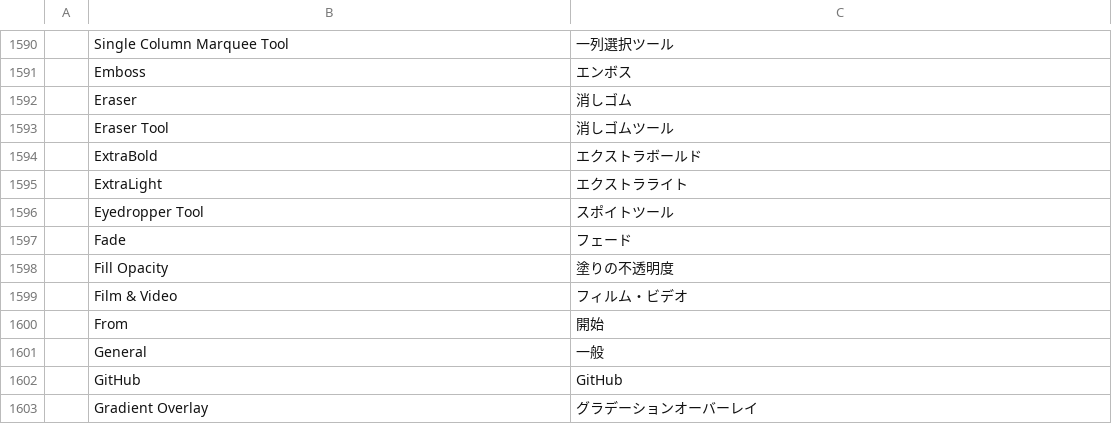
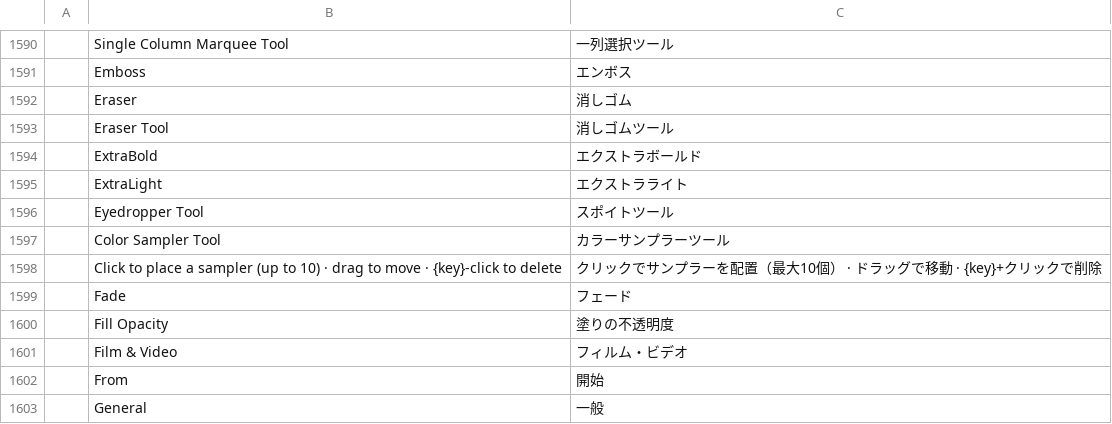
Before and after one commit to timothydaly1/photocraft, a TSV file: crates/ui-egui/src/i18n/ja.tsv, drawn as a sheet; only a part is shown, gaps mark what is left out; the shorter side is filled out with more unchanged rows; the diff names each change by its address in the sheet, - before the commit and + after, or states it on an @@ line.

```diff
--- a/crates/ui-egui/src/i18n/ja.tsv
+++ b/crates/ui-egui/src/i18n/ja.tsv
+row 1597:  | Color Sampler Tool | カラーサンプラーツール
+row 1598:  | Click to place a sampler (up to 10) · drag to move · {key}-click to delete | クリックでサンプラーを配置（最大10個） · ドラッグで移動 · {key}+クリックで削除
```
Also changed, not shown: crates/ui-egui/src/i18n/el.tsv, crates/ui-egui/src/i18n/fr.tsv, 34 other files.
